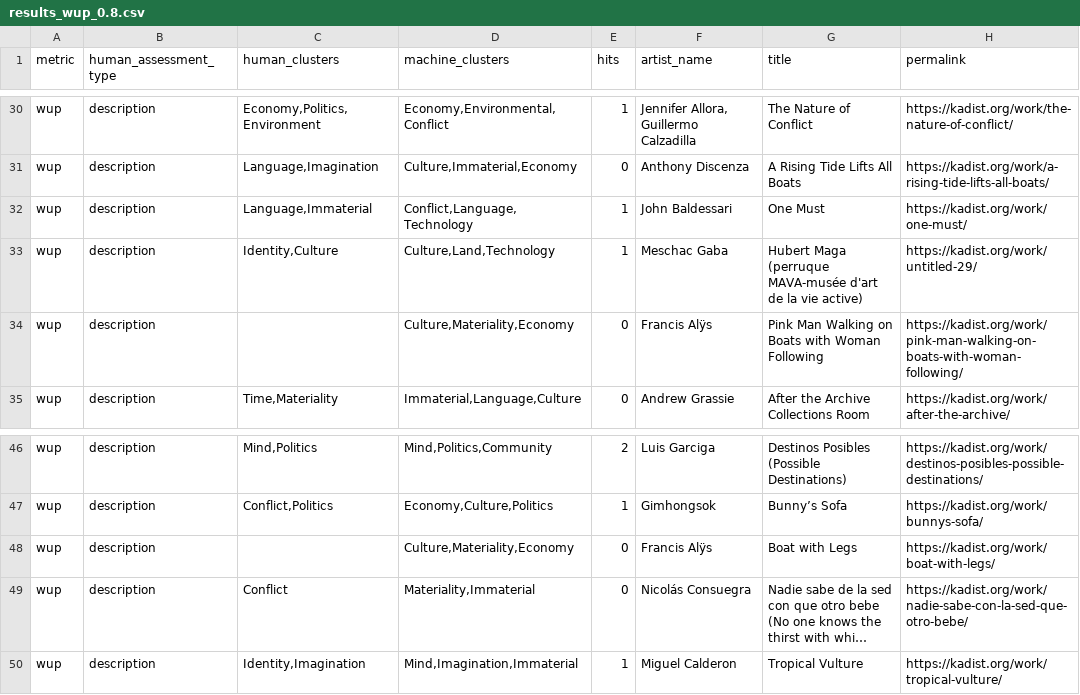
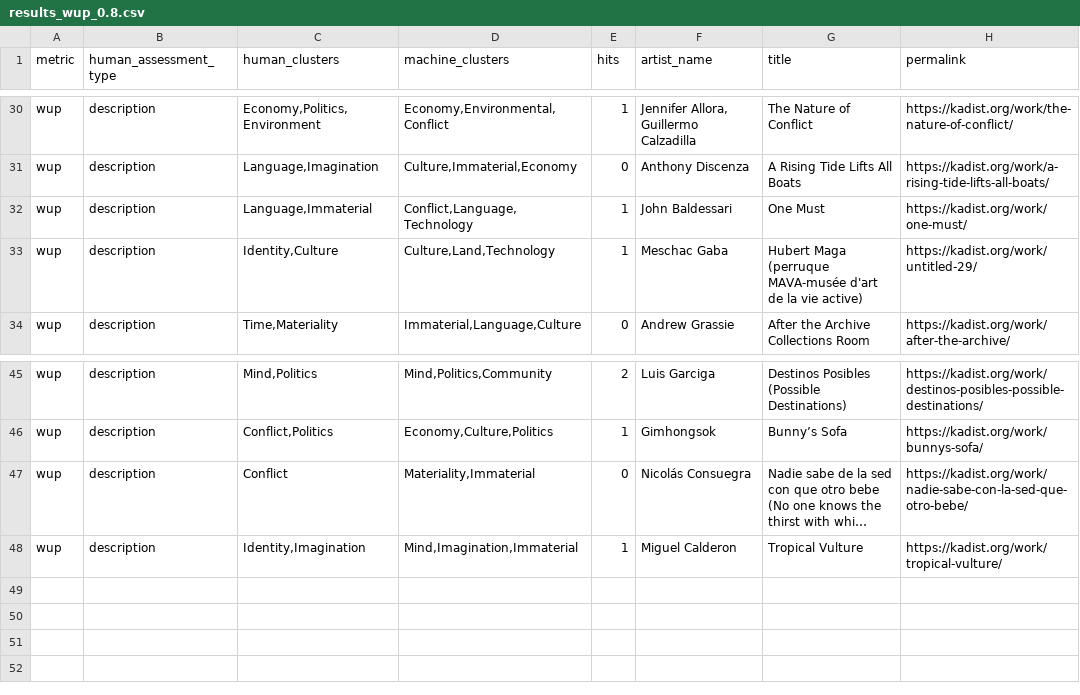
Before and after one commit to darenr/kadist-autotagging, a CSV file: results_wup_0.8.csv, drawn as a sheet; only a part is shown, gaps mark what is left out; long unchanged cells end in …; the diff names each change by its address in the sheet, - before the commit and + after, or states it on an @@ line.

```diff
--- a/results_wup_0.8.csv
+++ b/results_wup_0.8.csv
-row 34: wup | description |  | Culture,Materiality,Economy | 0 | Francis Alÿs | Pink Man Walking on Boats with Woman Following | https://kadist.org/work/pink-man-walking-on-boats-with-woman-following/
-row 48: wup | description |  | Culture,Materiality,Economy | 0 | Francis Alÿs | Boat with Legs | https://kadist.org/work/boat-with-legs/
```
Also changed, not shown: 4 other files.
